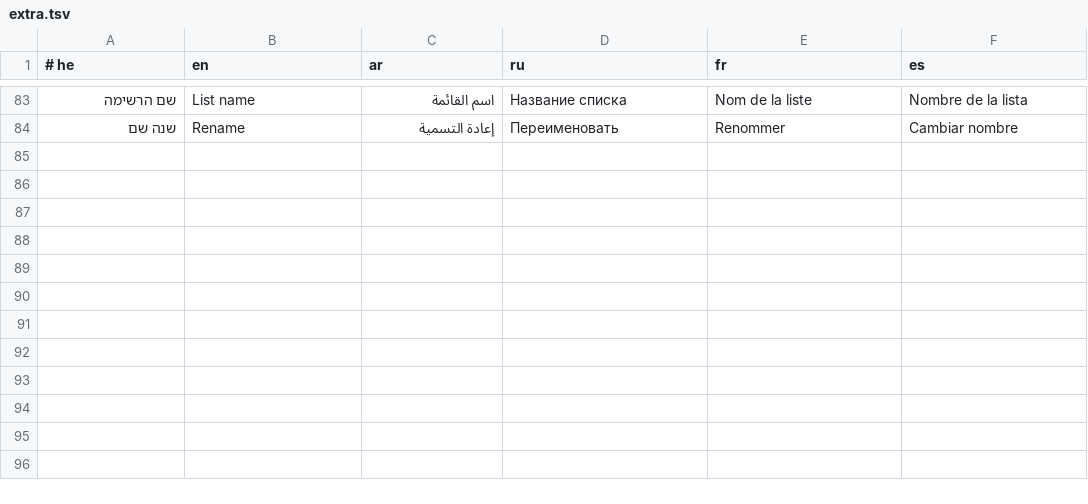
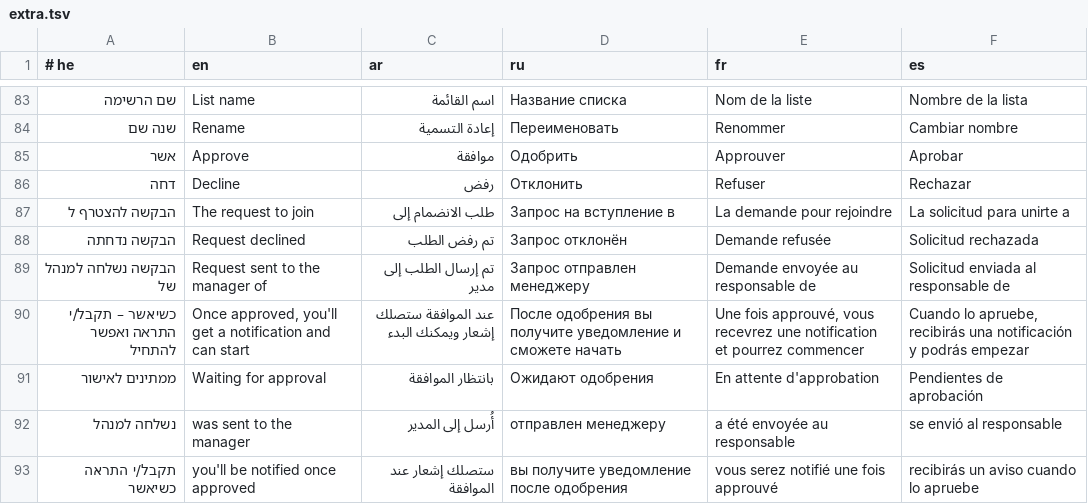
Before and after one commit to ranizik/beit-habira-push, a TSV file: tools/i18n/extra.tsv, drawn as a sheet; only a part is shown, gaps mark what is left out; the diff names each change by its address in the sheet, - before the commit and + after, or states it on an @@ line.

```diff
--- a/tools/i18n/extra.tsv
+++ b/tools/i18n/extra.tsv
+row 85: אשר | Approve | موافقة | Одобрить | Approuver | Aprobar
+row 86: דחה | Decline | رفض | Отклонить | Refuser | Rechazar
+row 87: הבקשה להצטרף ל | The request to join | طلب الانضمام إلى | Запрос на вступление в | La demande pour rejoindre | La solicitud para unirte a
+row 88: הבקשה נדחתה | Request declined | تم رفض الطلب | Запрос отклонён | Demande refusée | Solicitud rechazada
+row 89: הבקשה נשלחה למנהל של | Request sent to the manager of | تم إرسال الطلب إلى مدير | Запрос отправлен менеджеру | Demande envoyée au responsable de | Solicitud enviada al responsable de
+row 90: כשיאשר – תקבל/י התראה ואפשר להתחיל | Once approved, you'll get a notification and can start | عند الموافقة ستصلك إشعار ويمكنك البدء | После одобрения вы получите уведомление и сможете начать | Une fois approuvé, vous recevrez une notification et pourrez commencer | Cuando lo apruebe, recibirás una notificación y podrás empezar
+row 91: ממתינים לאישור | Waiting for approval | بانتظار الموافقة | Ожидают одобрения | En attente d'approbation | Pendientes de aprobación
+row 92: נשלחה למנהל | was sent to the manager | أُرسل إلى المدير | отправлен менеджеру | a été envoyée au responsable | se envió al responsable
+row 93: תקבל/י התראה כשיאשר | you'll be notified once approved | ستصلك إشعار عند الموافقة | вы получите уведомление после одобрения | vous serez notifié une fois approuvé | recibirás un aviso cuando lo apruebe
```
Also changed, not shown: 7 other files.
